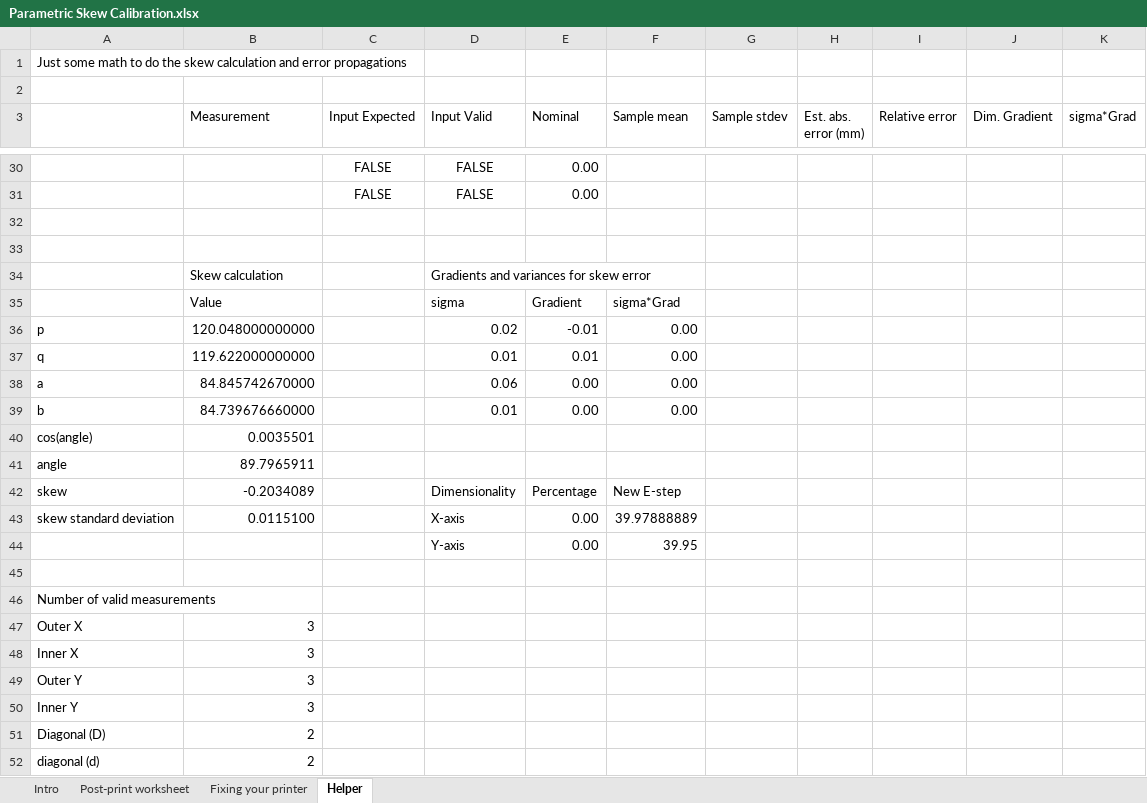
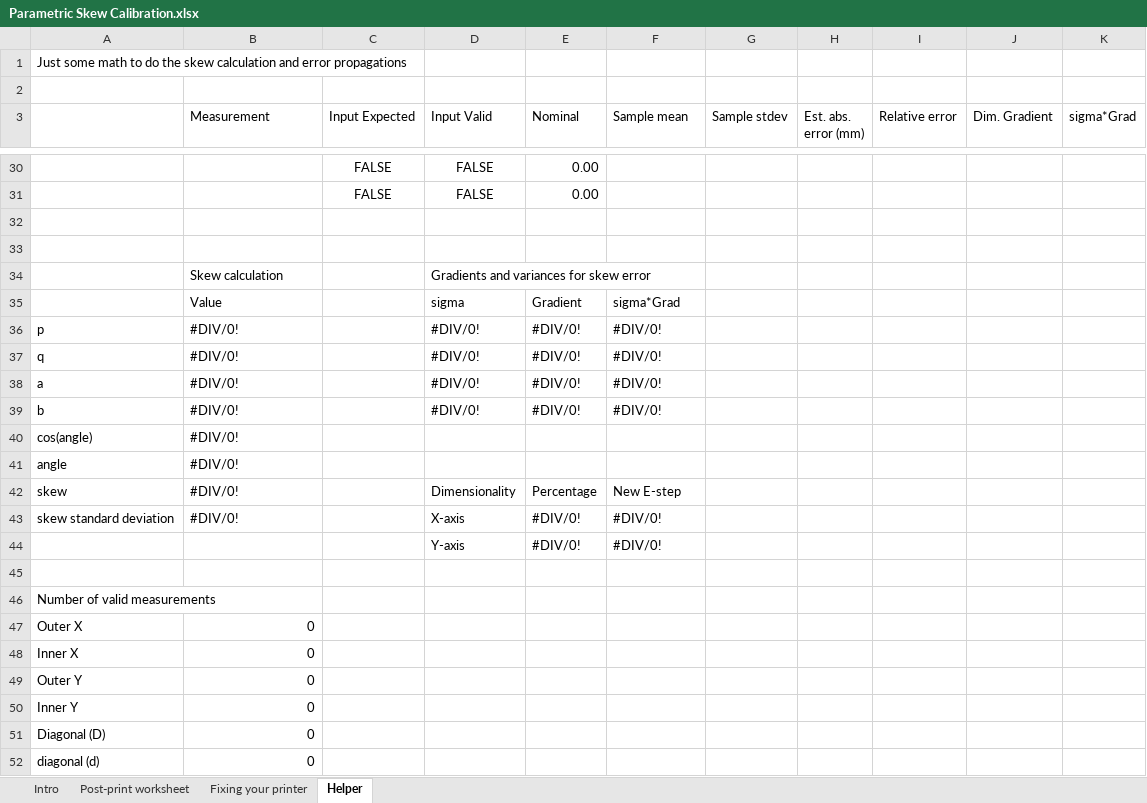
Before and after one commit to dirtdigger/fleur_de_cali, an Excel workbook: Parametric Skew Calibration.xlsx, sheet Helper, drawn as a sheet; only a part is shown, gaps mark what is left out; values as stored, in another font and other column widths than the file's, no borders; charts and pictures and conditional formats not drawn; removed rows and columns are numbered as before the commit, all else as after; the diff covers the shown part only; the diff names each change by its address in the sheet, - before the commit and + after, or states it on an @@ line.

Commit message:
Remove data that was in spreadsheet

```diff
--- a/Parametric Skew Calibration.xlsx (sheet Helper)
+++ b/Parametric Skew Calibration.xlsx (sheet Helper)
-row 36: p | 120.048000000000 |  | 0.02 | -0.01 | 0.00
-row 37: q | 119.622000000000 |  | 0.01 | 0.01 | 0.00
-row 38: a | 84.845742670000 |  | 0.06 | 0.00 | 0.00
-row 39: b | 84.739676660000 |  | 0.01 | 0.00 | 0.00
+row 36: p | #DIV/0! |  | #DIV/0! | #DIV/0! | #DIV/0!
+row 37: q | #DIV/0! |  | #DIV/0! | #DIV/0! | #DIV/0!
+row 38: a | #DIV/0! |  | #DIV/0! | #DIV/0! | #DIV/0!
+row 39: b | #DIV/0! |  | #DIV/0! | #DIV/0! | #DIV/0!
-B40 (Measurement): 0.0035501
+B40 (Measurement): #DIV/0!
-B41 (Measurement): 89.7965911
+B41 (Measurement): #DIV/0!
-B42 (Measurement): -0.2034089
+B42 (Measurement): #DIV/0!
-B43 (Measurement): 0.0115100
+B43 (Measurement): #DIV/0!
-E43 (Nominal): 0.00
+E43 (Nominal): #DIV/0!
-F43 (Sample mean): 39.97888889
+F43 (Sample mean): #DIV/0!
-row 44:  |  |  | Y-axis | 0.00 | 39.95
+row 44:  |  |  | Y-axis | #DIV/0! | #DIV/0!
-B47:B50 (Measurement): 3
+B47:B50 (Measurement): 0
-B51:B52 (Measurement): 2
+B51:B52 (Measurement): 0
```
Also changed, not shown: 14 added rows, 14 removed rows and 12 edited cells elsewhere in this sheet, sheet Post-print worksheet, sheet Fixing your printer.
